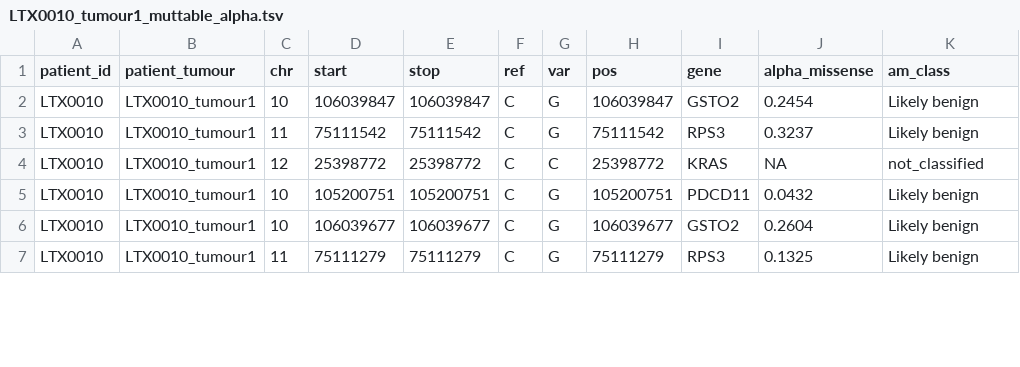
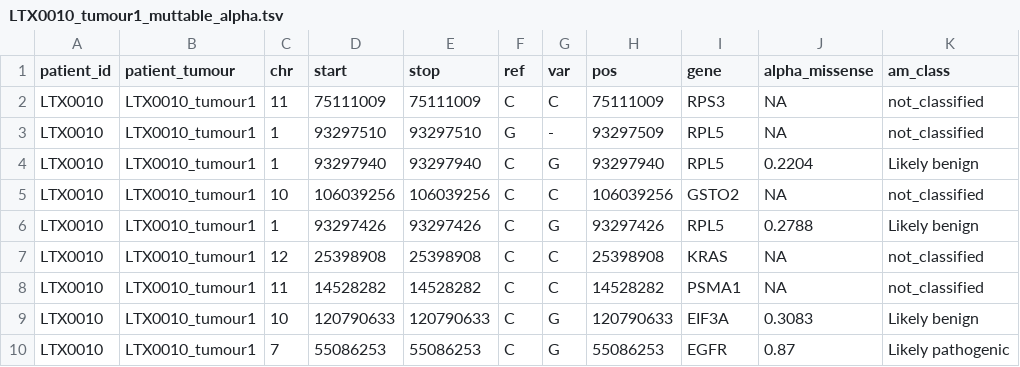
Before and after one commit to McGranahanLab/tx_data, a TSV file: nemo_mock/project/proj-tracerx-lung/tctProjects/CN-CCF/alphamissense/output/annotated_muttables/tx842/LTX0010_tumour1_muttable_alpha.tsv, drawn as a sheet; only a part is shown; the diff covers the shown part only.

```diff
--- a/nemo_mock/project/proj-tracerx-lung/tctProjects/CN-CCF/alphamissense/output/annotated_muttables/tx842/LTX0010_tumour1_muttable_alpha.tsv
+++ b/nemo_mock/project/proj-tracerx-lung/tctProjects/CN-CCF/alphamissense/output/annotated_muttables/tx842/LTX0010_tumour1_muttable_alpha.tsv
@@ -1,7 +1,10 @@
 patient_id	patient_tumour	chr	start	stop	ref	var	pos	gene	alpha_missense	am_class
-LTX0010	LTX0010_tumour1	10	106039847	106039847	C	G	106039847	GSTO2	0.2454	Likely benign
-LTX0010	LTX0010_tumour1	11	75111542	75111542	C	G	75111542	RPS3	0.3237	Likely benign
-LTX0010	LTX0010_tumour1	12	25398772	25398772	C	C	25398772	KRAS	NA	not_classified
-LTX0010	LTX0010_tumour1	10	105200751	105200751	C	G	105200751	PDCD11	0.0432	Likely benign
-LTX0010	LTX0010_tumour1	10	106039677	106039677	C	G	106039677	GSTO2	0.2604	Likely benign
-LTX0010	LTX0010_tumour1	11	75111279	75111279	C	G	75111279	RPS3	0.1325	Likely benign
+LTX0010	LTX0010_tumour1	11	75111009	75111009	C	C	75111009	RPS3	NA	not_classified
+LTX0010	LTX0010_tumour1	1	93297510	93297510	G	-	93297509	RPL5	NA	not_classified
+LTX0010	LTX0010_tumour1	1	93297940	93297940	C	G	93297940	RPL5	0.2204	Likely benign
+LTX0010	LTX0010_tumour1	10	106039256	106039256	C	C	106039256	GSTO2	NA	not_classified
+LTX0010	LTX0010_tumour1	1	93297426	93297426	C	G	93297426	RPL5	0.2788	Likely benign
+LTX0010	LTX0010_tumour1	12	25398908	25398908	C	C	25398908	KRAS	NA	not_classified
+LTX0010	LTX0010_tumour1	11	14528282	14528282	C	C	14528282	PSMA1	NA	not_classified
+LTX0010	LTX0010_tumour1	10	120790633	120790633	C	G	120790633	EIF3A	0.3083	Likely benign
+LTX0010	LTX0010_tumour1	7	55086253	55086253	C	G	55086253	EGFR	0.87	Likely pathogenic
```
Also changed, not shown: 1 added row, 5 removed rows and 10 edited cells elsewhere in this file, nemo_mock/project/proj-tracerx-lung/tctProjects/CN-CCF/alphamissense/output/annotated_muttables/tx842/LTX0005_tumour1_muttable_alpha.tsv, nemo_mock/project/proj-tracerx-lung/tctProjects/CN-CCF/alphamissense/output/annotated_muttables/tx842/LTX0006_tumour1_muttable_alpha.tsv, 40 other files.
